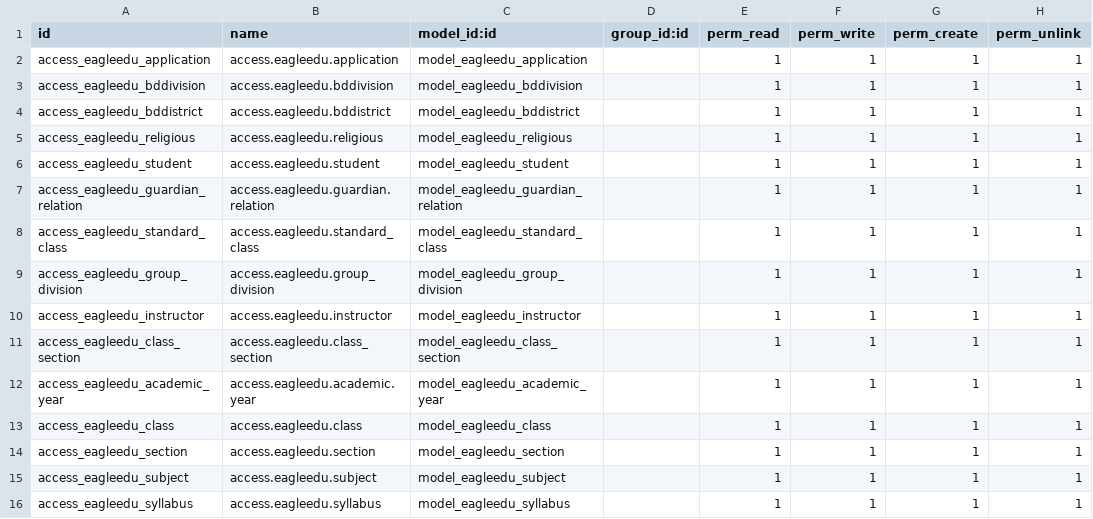
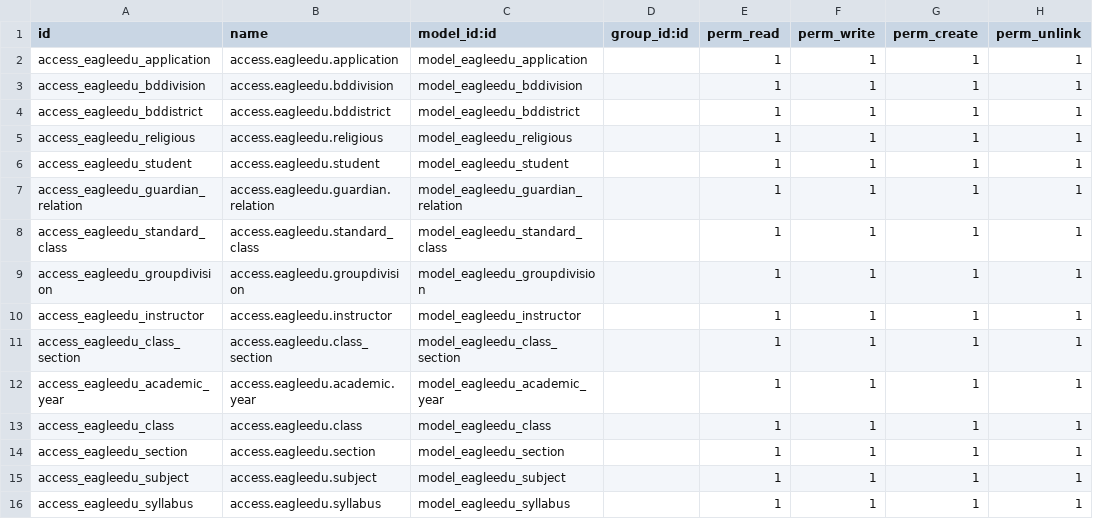
Before and after one commit to development-team-work/eagleedu_core, a CSV file: security/ir.model.access.csv, drawn as a sheet.

Commit message:
class division created

```diff
--- a/security/ir.model.access.csv
+++ b/security/ir.model.access.csv
@@ -8,3 +8,3 @@ access_eagleedu_guardian_relation,access.eagleedu.guardian.relation,model_eaglee
 access_eagleedu_standard_class,access.eagleedu.standard_class,model_eagleedu_standard_class,,1,1,1,1
-access_eagleedu_group_division,access.eagleedu.group_division,model_eagleedu_group_division,,1,1,1,1
+access_eagleedu_groupdivision,access.eagleedu.groupdivision,model_eagleedu_groupdivision,,1,1,1,1
 access_eagleedu_instructor,access.eagleedu.instructor,model_eagleedu_instructor,,1,1,1,1
```
Also changed, not shown: 7 other files.
